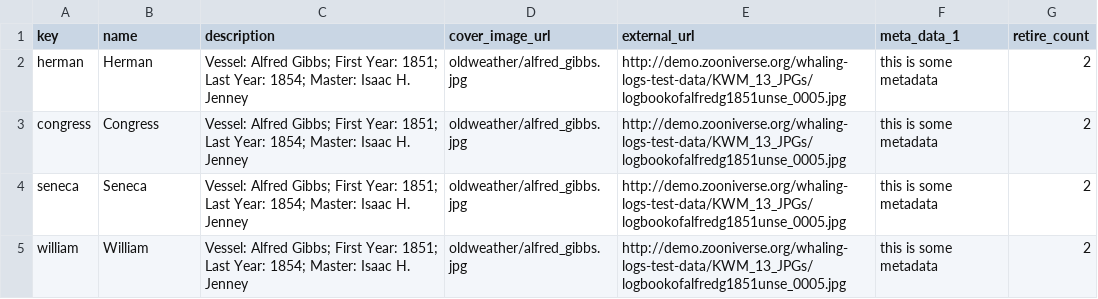
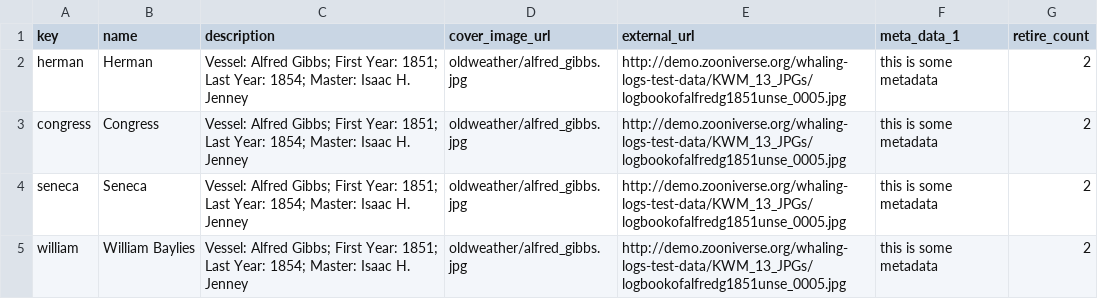
Before and after one commit to zooniverse/scribeAPI, a CSV file: project/whale_tales/subjects/groups.csv, drawn as a sheet.

Commit message:
correct ship name

```diff
--- a/project/whale_tales/subjects/groups.csv
+++ b/project/whale_tales/subjects/groups.csv
@@ -4,2 +4,2 @@ congress,Congress,Vessel: Alfred Gibbs; First Year: 1851; Last Year: 1854; Maste
 seneca,Seneca,Vessel: Alfred Gibbs; First Year: 1851; Last Year: 1854; Master: Isaac H. Jenney,oldweather/alfred_gibbs.jpg,http://demo.zooniverse.org/whaling-logs-test-data/KWM_13_JPGs/logbookofalfredg1851unse_0005.jpg,this is some metadata,2
-william,William,Vessel: Alfred Gibbs; First Year: 1851; Last Year: 1854; Master: Isaac H. Jenney,oldweather/alfred_gibbs.jpg,http://demo.zooniverse.org/whaling-logs-test-data/KWM_13_JPGs/logbookofalfredg1851unse_0005.jpg,this is some metadata,2
+william,William Baylies,Vessel: Alfred Gibbs; First Year: 1851; Last Year: 1854; Master: Isaac H. Jenney,oldweather/alfred_gibbs.jpg,http://demo.zooniverse.org/whaling-logs-test-data/KWM_13_JPGs/logbookofalfredg1851unse_0005.jpg,this is some metadata,2
```
Also changed, not shown: 1 other file.
